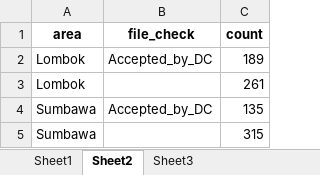
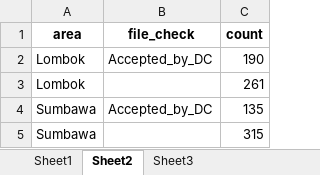
Before and after one commit to DAChristina/pneumo_2025_lesserSundas, an Excel workbook: report/temporary_available_fasta_list_in_DC.xlsx, sheet Sheet2, drawn as a sheet; values as stored, in another font and other column widths than the file's, no borders; the diff names each change by its address in the sheet, - before the commit and + after, or states it on an @@ line.

```diff
--- a/report/temporary_available_fasta_list_in_DC.xlsx (sheet Sheet2)
+++ b/report/temporary_available_fasta_list_in_DC.xlsx (sheet Sheet2)
-C2 (count): 189
+C2 (count): 190
```
Also changed, not shown: sheet Sheet1, sheet Sheet3, 4 other files.
